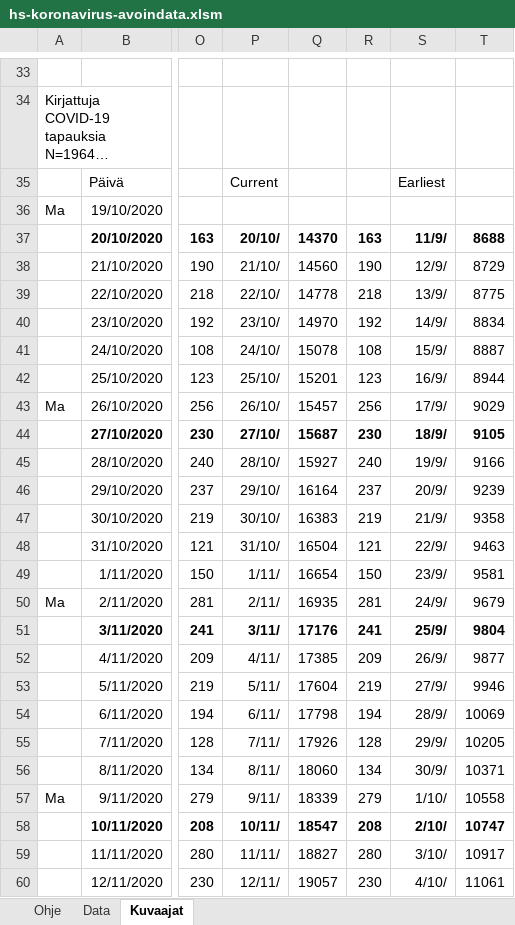
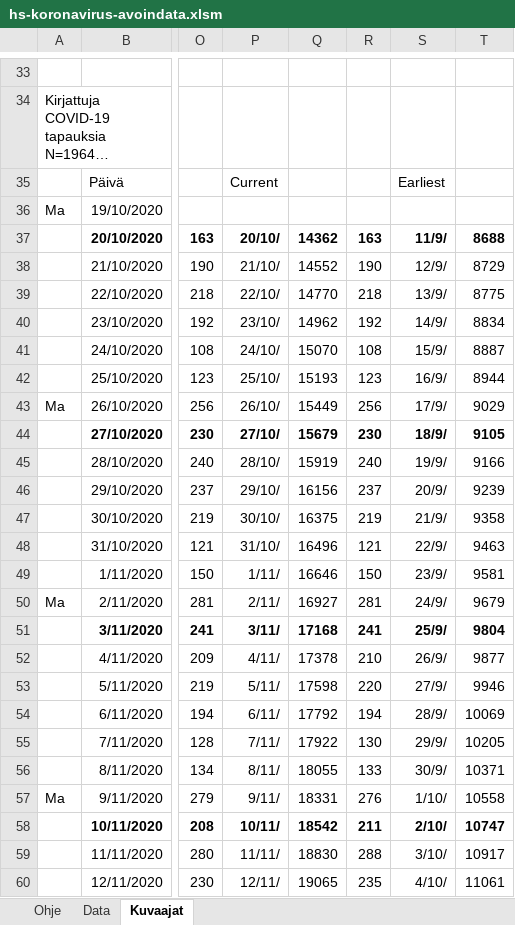
Before and after one commit to jussivirkkala/Excel, an Excel workbook: hs-koronavirus-avoindata/hs-koronavirus-avoindata.xlsm, sheet Kuvaajat, drawn as a sheet; only a part is shown, gaps mark what is left out; long unchanged cells end in …; values as stored, in another font and other column widths than the file's, no borders; charts and pictures not drawn; the diff covers the shown part only; the diff names each change by its address in the sheet, - before the commit and + after, or states it on an @@ line.

```diff
--- a/hs-koronavirus-avoindata/hs-koronavirus-avoindata.xlsm (sheet Kuvaajat)
+++ b/hs-koronavirus-avoindata/hs-koronavirus-avoindata.xlsm (sheet Kuvaajat)
-Q37: 14370
+Q37: 14362
-Q38: 14560
+Q38: 14552
-Q39: 14778
+Q39: 14770
-Q40: 14970
+Q40: 14962
-Q41: 15078
+Q41: 15070
-Q42: 15201
+Q42: 15193
-Q43: 15457
+Q43: 15449
-Q44: 15687
+Q44: 15679
-Q45: 15927
+Q45: 15919
-Q46: 16164
+Q46: 16156
-Q47: 16383
+Q47: 16375
-Q48: 16504
+Q48: 16496
-Q49: 16654
+Q49: 16646
-Q50: 16935
+Q50: 16927
-Q51: 17176
+Q51: 17168
-Q52: 17385
+Q52: 17378
-R52: 209
+R52: 210
-Q53: 17604
+Q53: 17598
-R53: 219
+R53: 220
-Q54: 17798
+Q54: 17792
-Q55: 17926
+Q55: 17922
-R55: 128
+R55: 130
-Q56: 18060
+Q56: 18055
-R56: 134
+R56: 133
-Q57: 18339
+Q57: 18331
-R57: 279
+R57: 276
-Q58: 18547
+Q58: 18542
-R58: 208
+R58: 211
-Q59: 18827
+Q59: 18830
-R59: 280
+R59: 288
-Q60: 19057
+Q60: 19065
-R60: 230
+R60: 235
```
Also changed, not shown: 9 edited cells elsewhere in this sheet, sheet Data, formulas that keep their value, charts or pictures.
